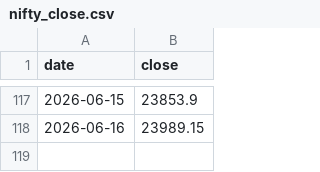
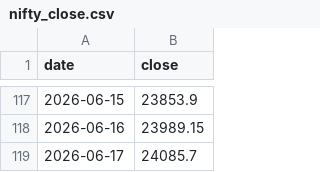
Before and after one commit to Vidyasagar29/option-portfolio-dashboard, a CSV file: nifty_close.csv, drawn as a sheet; only a part is shown, gaps mark what is left out.

```diff
--- a/nifty_close.csv
+++ b/nifty_close.csv
@@ -118 +118,2 @@ date,close
 2026-06-16,23989.15
+2026-06-17,24085.7
```
Also changed, not shown: 1 other file.
